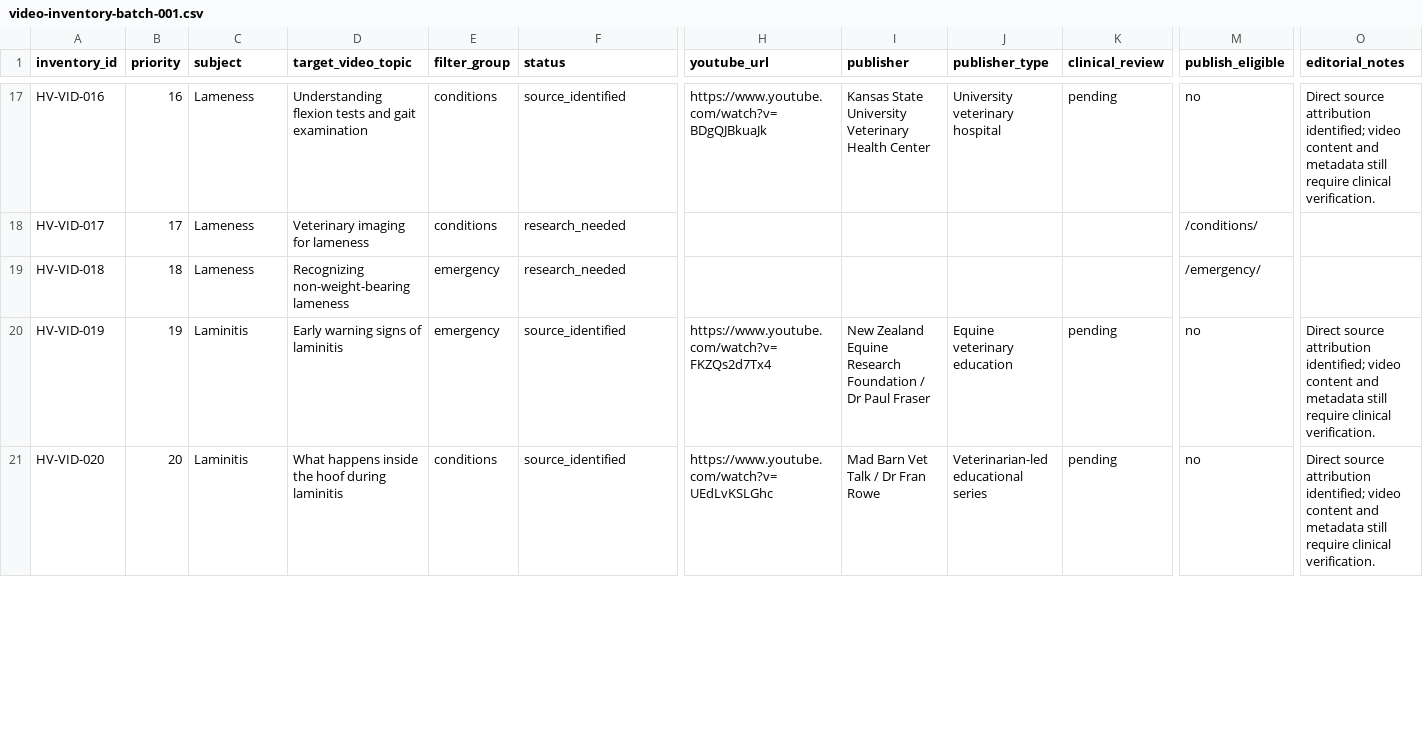
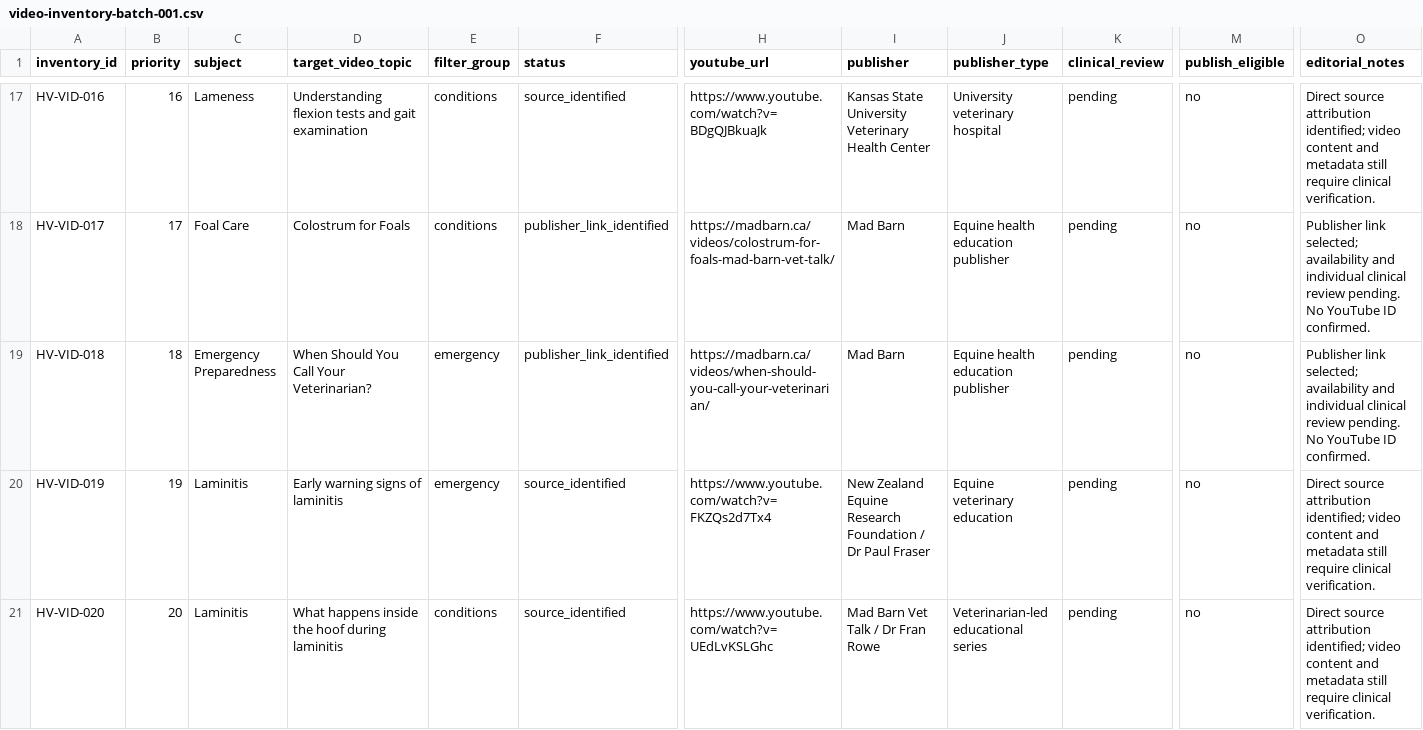
Before and after one commit to aiagent322/horseveterinarian-ai, a CSV file: videos/video-inventory-batch-001.csv, drawn as a sheet; only a part is shown, gaps mark what is left out; the diff covers the shown part only; the diff names each change by its address in the sheet, - before the commit and + after, or states it on an @@ line.

Commit message:
Synchronize all 25 video inventory records with publisher watch links

```diff
--- a/videos/video-inventory-batch-001.csv
+++ b/videos/video-inventory-batch-001.csv
-C18 (subject): Lameness
+C18 (subject): Foal Care
-D18 (target_video_topic): Veterinary imaging for lameness
+D18 (target_video_topic): Colostrum for Foals
-F18:F19 (status): research_needed
+F18:F19 (status): publisher_link_identified
-H18 (youtube_url): (empty)
+H18 (youtube_url): https://madbarn.ca/videos/colostrum-for-foals-mad-barn-vet-talk/
-I18:I19 (publisher): (empty)
+I18:I19 (publisher): Mad Barn
-J18:J19 (publisher_type): (empty)
+J18:J19 (publisher_type): Equine health education publisher
-K18:K19 (clinical_review): (empty)
+K18:K19 (clinical_review): pending
-M18 (publish_eligible): /conditions/
+M18 (publish_eligible): no
-O18:O19 (editorial_notes): (empty)
+O18:O19 (editorial_notes): Publisher link selected; availability and individual clinical review pending. No YouTube ID confirmed.
-C19 (subject): Lameness
+C19 (subject): Emergency Preparedness
-D19 (target_video_topic): Recognizing non-weight-bearing lameness
+D19 (target_video_topic): When Should You Call Your Veterinarian?
-H19 (youtube_url): (empty)
+H19 (youtube_url): https://madbarn.ca/videos/when-should-you-call-your-veterinarian/
-M19 (publish_eligible): /emergency/
+M19 (publish_eligible): no
```
Also changed, not shown: 124 edited cells elsewhere in this file.
